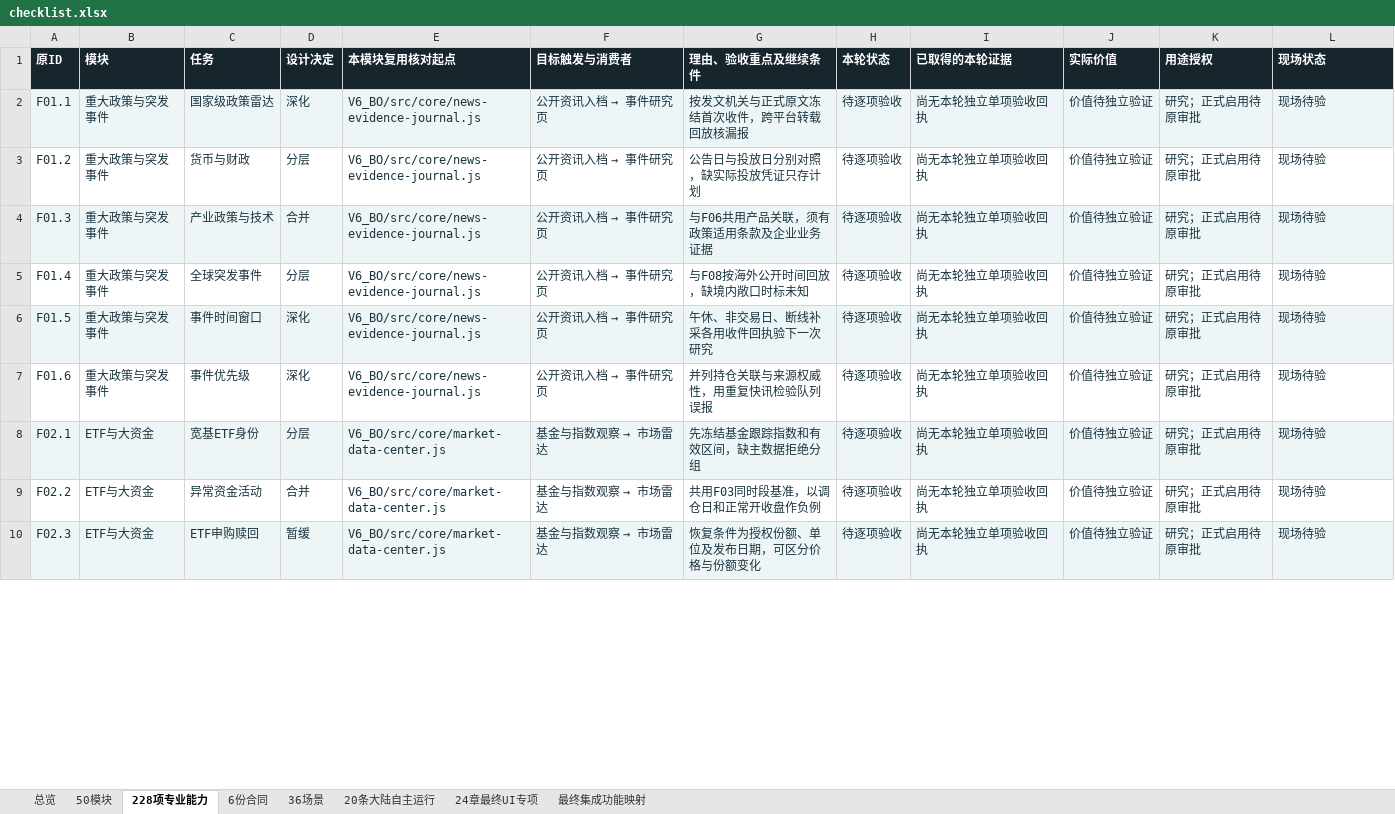
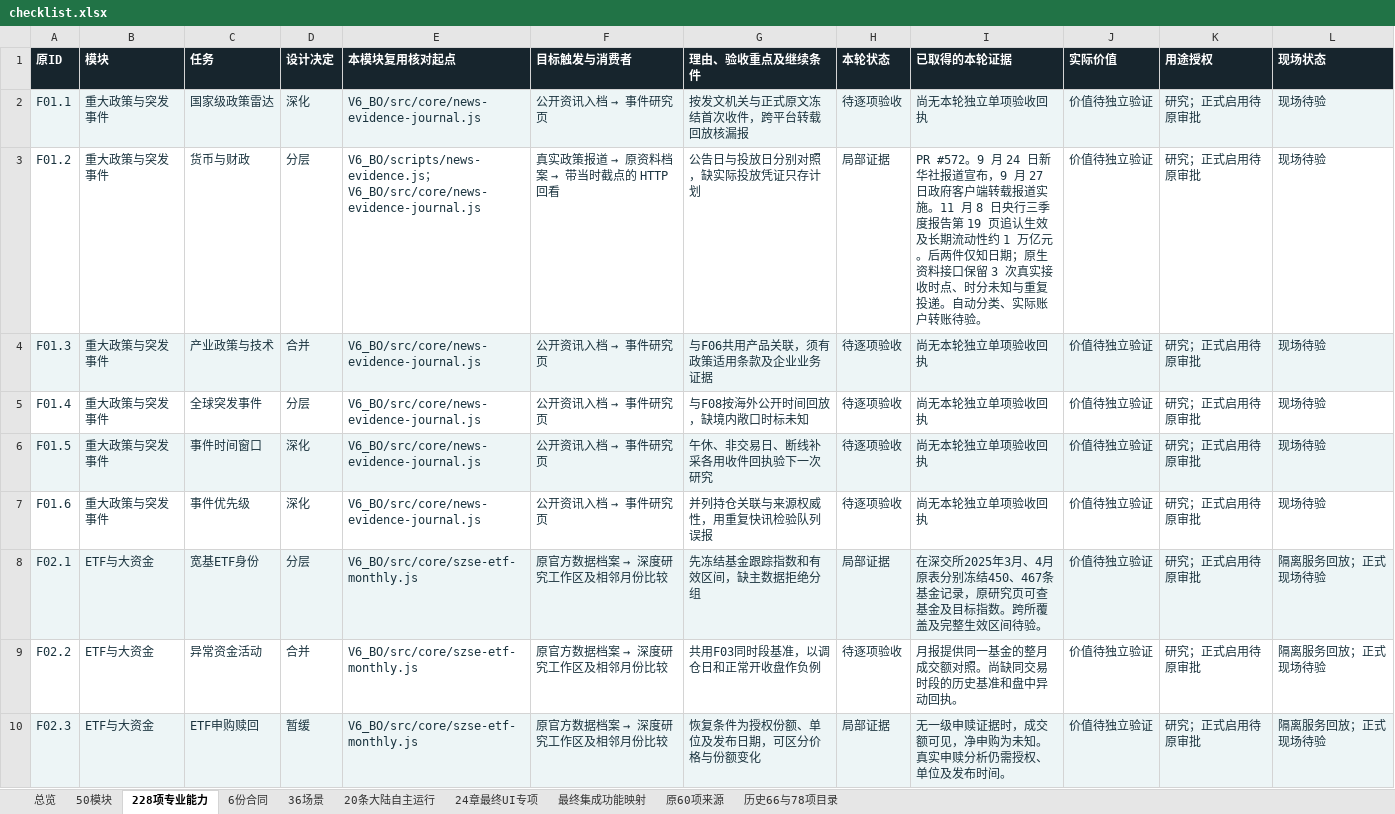
Before and after one commit to solviq87-cpu/v6-stock-system, an Excel workbook: docs/fayo-professional/deliverables/checklist.xlsx, sheet 228项专业能力, drawn as a sheet; only a part is shown; values as stored, in another font and other column widths than the file's, no borders; the diff covers the shown part only; the diff names each change by its address in the sheet, - before the commit and + after, or states it on an @@ line.

```diff
--- a/docs/fayo-professional/deliverables/checklist.xlsx (sheet 228项专业能力)
+++ b/docs/fayo-professional/deliverables/checklist.xlsx (sheet 228项专业能力)
+sheet tab: 原60项来源
+sheet tab: 历史66与78项目录
-E3 (本模块复用核对起点): V6_BO/src/core/news-evidence-journal.js
+E3 (本模块复用核对起点): V6_BO/scripts/news-evidence.js；V6_BO/src/core/news-evidence-journal.js
@@ F3 (目标触发与消费者): 公开资讯入档 → 事件研究页 → 真实政策报道 → 原资料档案 → 带当时截点的 HTTP 回看 @@
-H3 (本轮状态): 待逐项验收
+H3 (本轮状态): 局部证据
-I3 (已取得的本轮证据): 尚无本轮独立单项验收回执
+I3 (已取得的本轮证据): PR #572。9 月 24 日新华社报道宣布，9 月 27 日政府客户端转载报道实施。11 月 8 日央行三季度报告第 19 页追认生效及长期流动性约 1 万亿元。后两件仅知日期；原生资料接口保留 3 次真实接收时点、时分未知与重复投递。自动分类、实际账户转账待验。
-E8:E10 (本模块复用核对起点): V6_BO/src/core/market-data-center.js
+E8:E10 (本模块复用核对起点): V6_BO/src/core/szse-etf-monthly.js
@@ F8:F10 (目标触发与消费者): 基金与指数观察 → 市场雷达 → 原官方数据档案 → 深度研究工作区及相邻月份比较 @@
-H8 (本轮状态): 待逐项验收
+H8 (本轮状态): 局部证据
-I8 (已取得的本轮证据): 尚无本轮独立单项验收回执
+I8 (已取得的本轮证据): 在深交所2025年3月、4月原表分别冻结450、467条基金记录，原研究页可查基金及目标指数。跨所覆盖及完整生效区间待验。
-L8:L10 (现场状态): 现场待验
+L8:L10 (现场状态): 隔离服务回放；正式现场待验
-I9 (已取得的本轮证据): 尚无本轮独立单项验收回执
+I9 (已取得的本轮证据): 月报提供同一基金的整月成交额对照。尚缺同交易时段的历史基准和盘中异动回执。
-H10 (本轮状态): 待逐项验收
+H10 (本轮状态): 局部证据
-I10 (已取得的本轮证据): 尚无本轮独立单项验收回执
+I10 (已取得的本轮证据): 无一级申赎证据时，成交额可见，净申购为未知。真实申赎分析仍需授权、单位及发布时间。
```
Also changed, not shown: 76 edited cells and cell formats elsewhere in this sheet, sheet 最终集成功能映射, sheet 总览, sheet 50模块, sheet 36场景, sheet 20条大陆自主运行, sheet 6份合同, 5 other files.
